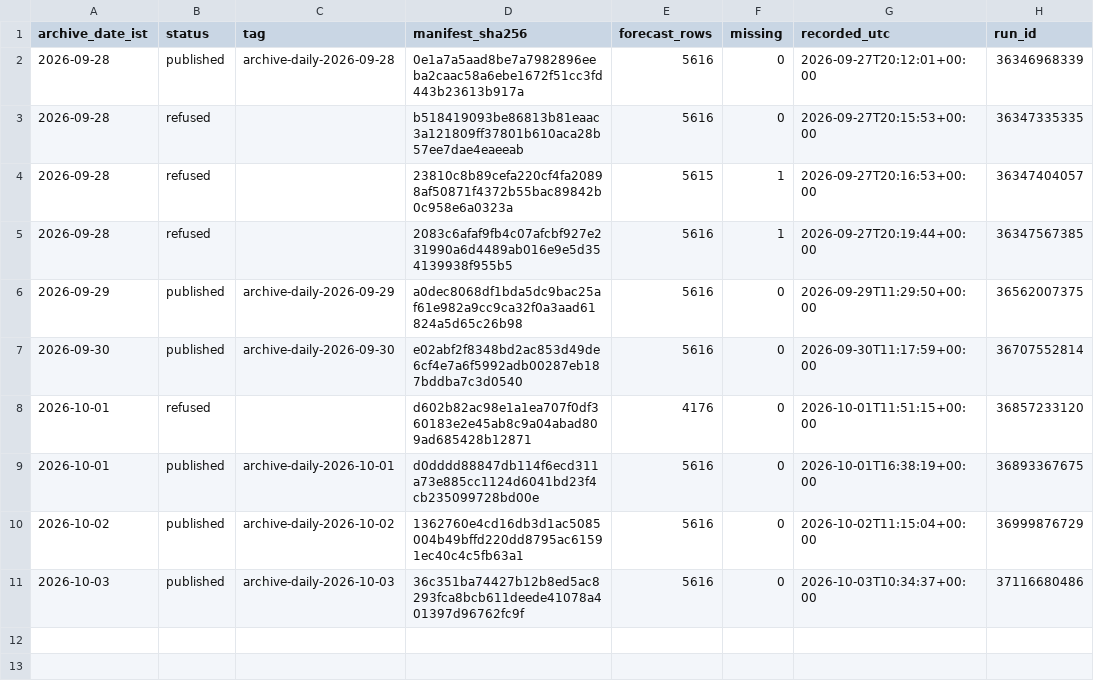
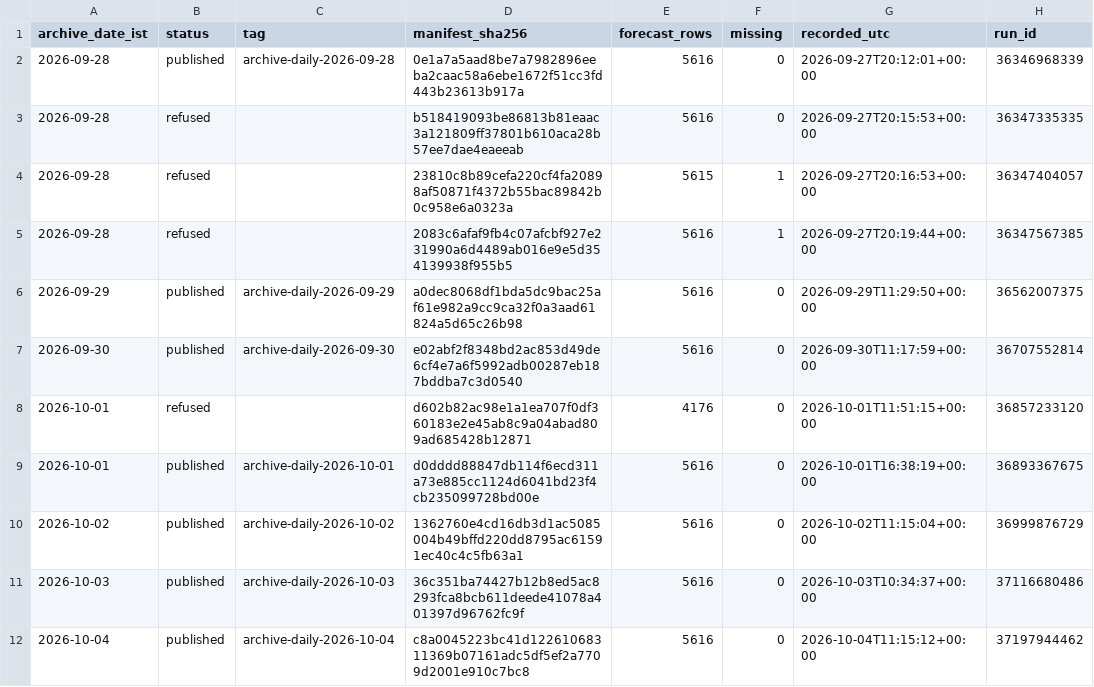
Before and after one commit to gnmcool/bharat-weather-intelligence-v2, a CSV file: INDEX.csv, drawn as a sheet.

Commit message:
archive: published 2026-10-04 (archive-daily-2026-10-04)

```diff
--- a/INDEX.csv
+++ b/INDEX.csv
@@ -11 +11,2 @@ archive_date_ist,status,tag,manifest_sha256,forecast_rows,missing,recorded_utc,r
 2026-10-03,published,archive-daily-2026-10-03,36c351ba74427b12b8ed5ac8293fca8bcb611deede41078a401397d96762fc9f,5616,0,2026-10-03T10:34:37+00:00,37116680486
+2026-10-04,published,archive-daily-2026-10-04,c8a0045223bc41d12261068311369b07161adc5df5ef2a7709d2001e910c7bc8,5616,0,2026-10-04T11:15:12+00:00,37197944462
```
Also changed, not shown: 1 other file.
